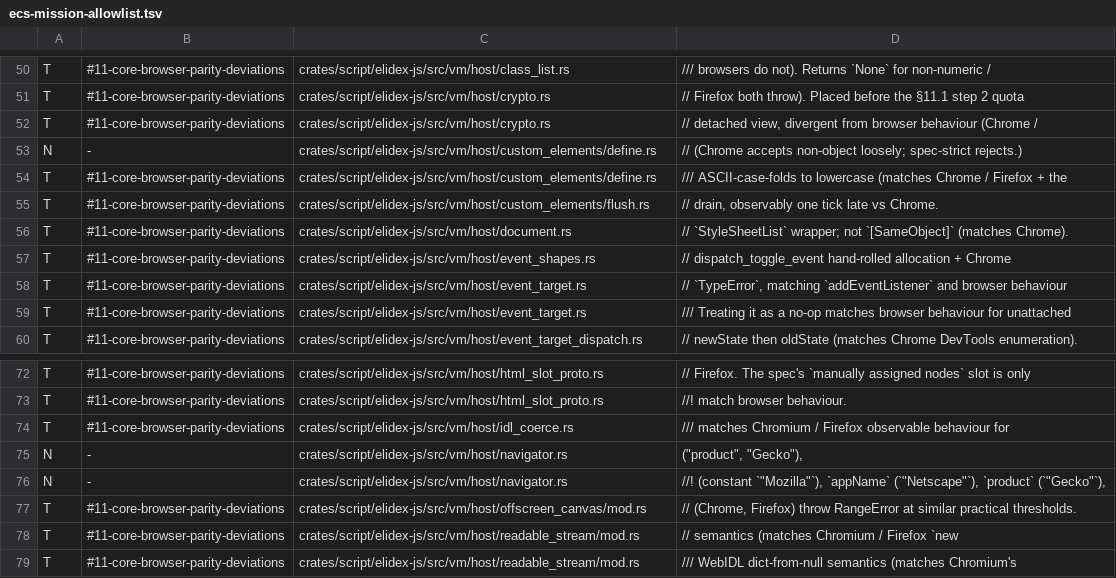
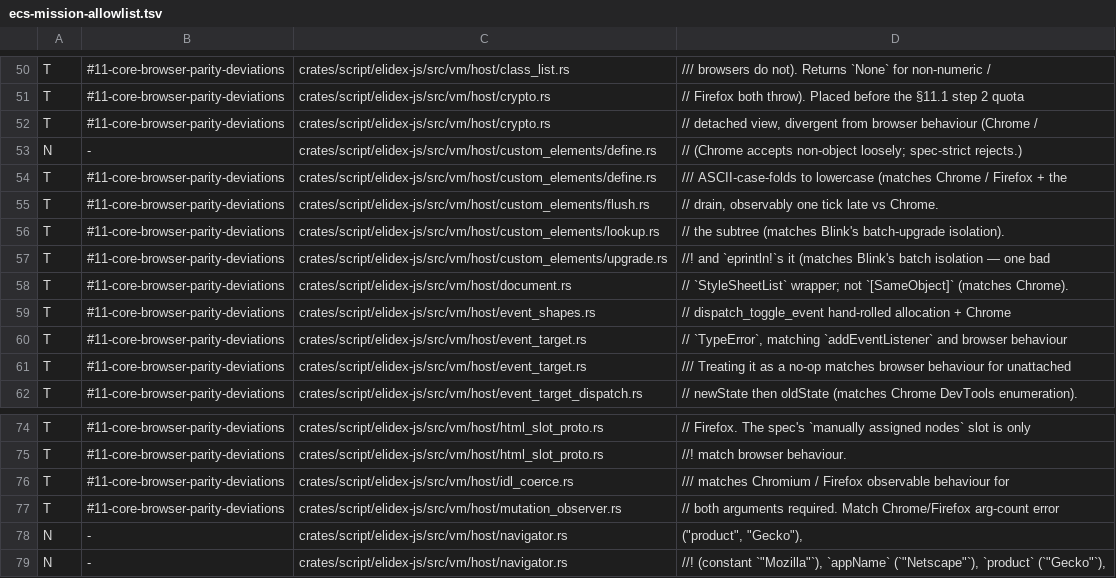
Before and after one commit to send/elidex, a TSV file: .claude/tools/ecs-mission-allowlist.tsv, drawn as a sheet; only a part is shown, gaps mark what is left out; the shorter side is filled out with more unchanged rows; the diff names each change by its address in the sheet, - before the commit and + after, or states it on an @@ line.

```diff
--- a/.claude/tools/ecs-mission-allowlist.tsv
+++ b/.claude/tools/ecs-mission-allowlist.tsv
+row 56: T | #11-core-browser-parity-deviations | crates/script/elidex-js/src/vm/host/custom_elements/lookup.rs | // the subtree (matches Blink's batch-upgrade isolation).
+row 57: T | #11-core-browser-parity-deviations | crates/script/elidex-js/src/vm/host/custom_elements/upgrade.rs | //! and `eprintln!`s it (matches Blink's batch isolation — one bad
+row 77: T | #11-core-browser-parity-deviations | crates/script/elidex-js/src/vm/host/mutation_observer.rs | // both arguments required. Match Chrome/Firefox arg-count error
```
Also changed, not shown: 14 other files.
